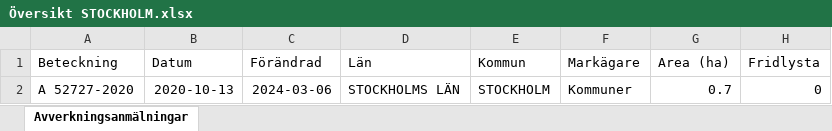
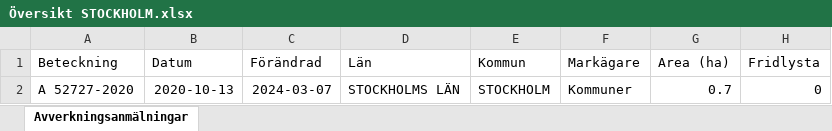
Before and after one commit to klasma/Logging_0180, an Excel workbook: Översikt STOCKHOLM.xlsx, sheet Avverkningsanmälningar, drawn as a sheet; only a part is shown; values as stored, in another font and other column widths than the file's, no borders; the diff names each change by its address in the sheet, - before the commit and + after, or states it on an @@ line.

```diff
--- a/Översikt STOCKHOLM.xlsx (sheet Avverkningsanmälningar)
+++ b/Översikt STOCKHOLM.xlsx (sheet Avverkningsanmälningar)
-C2 (Förändrad): 2024-03-06
+C2 (Förändrad): 2024-03-07
```
Also changed, not shown: 1 other file.
